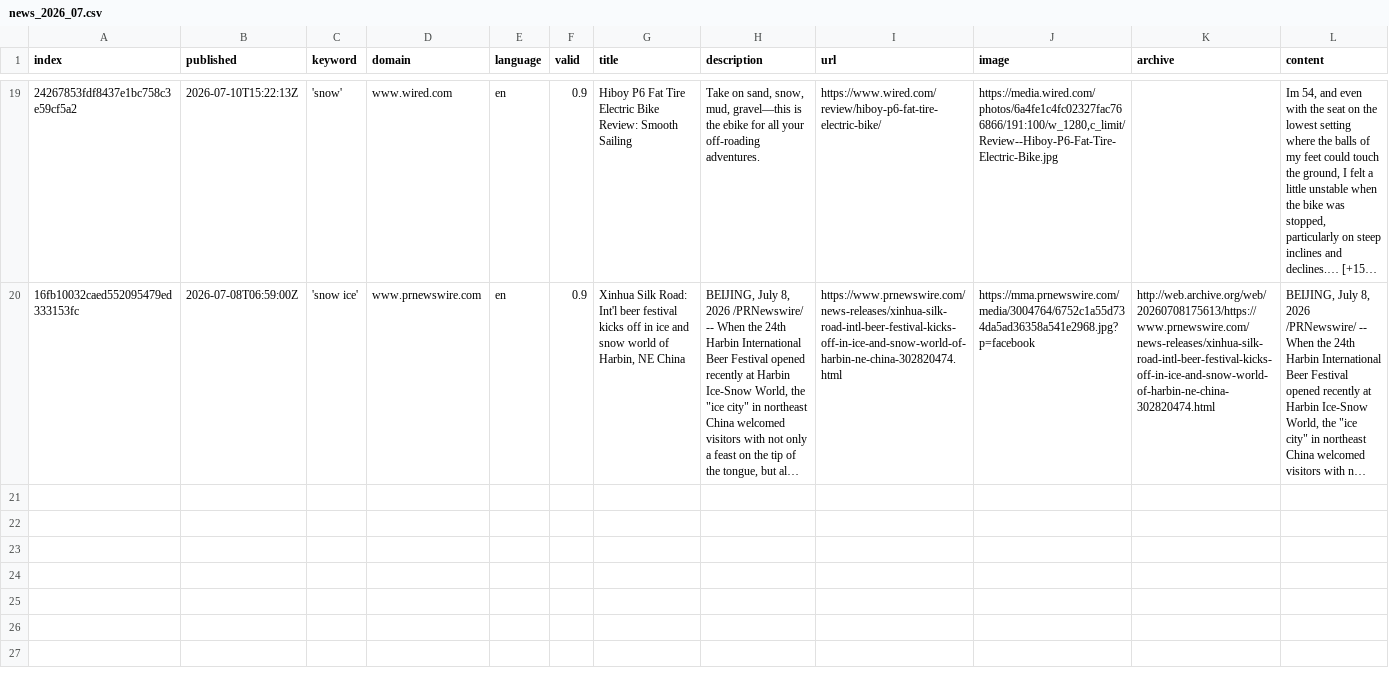
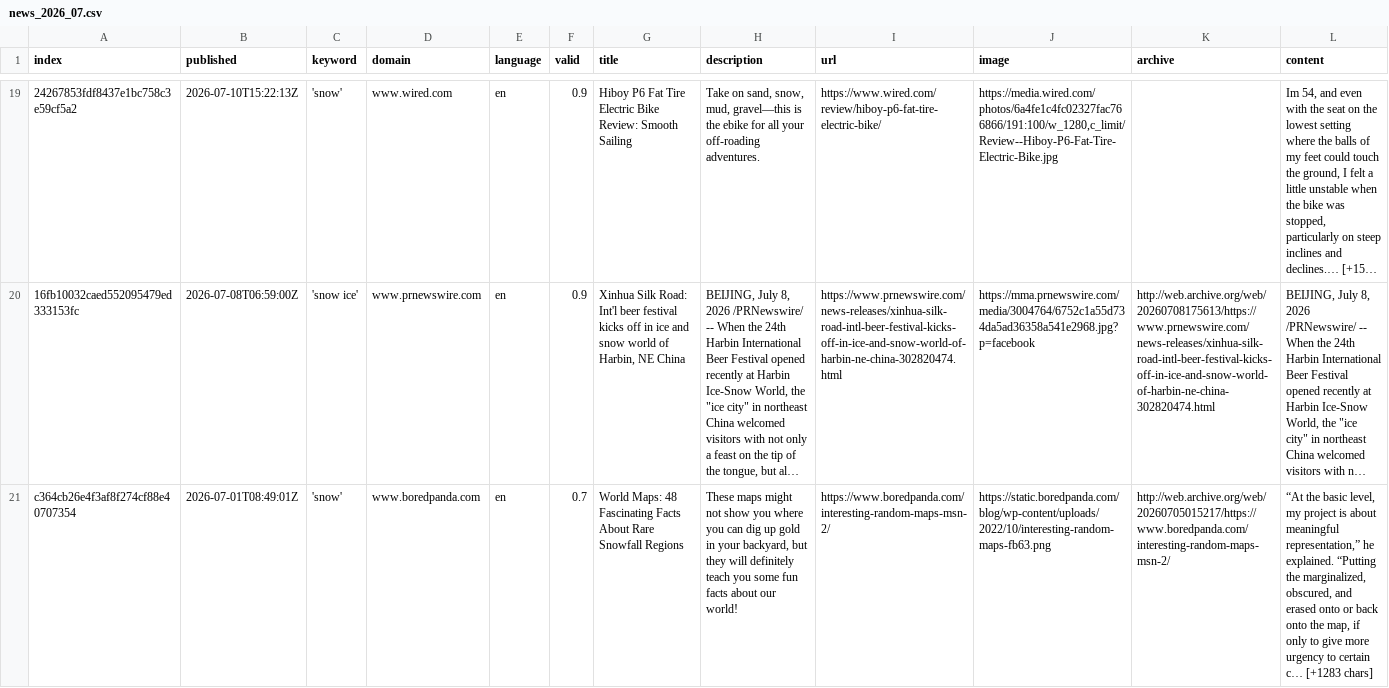
Before and after one commit to mizilett-news/snowIsComing, a CSV file: csv/news_2026_07.csv, drawn as a sheet; only a part is shown, gaps mark what is left out; long unchanged cells end in …; rows hold the shown columns only; the diff covers the shown part only; the diff names each change by its address in the sheet, - before the commit and + after, or states it on an @@ line.

```diff
--- a/csv/news_2026_07.csv
+++ b/csv/news_2026_07.csv
+row 21: c364cb26e4f3af8f274cf88e40707354 | 2026-07-01T08:49:01Z | 'snow' | www.boredpanda.com | en | 0.7 | World Maps: 48 Fascinating Facts About Rare Snowfall Regions | These maps might not show you where you can dig up gold in your backyard, but they will definitely teach you some fun facts about our world! | https://www.boredpanda.com/interesting-random-maps-msn-2/ | https://static.boredpanda.com/blog/wp-content/uploads/2022/10/interesting-random-maps-fb63.png | http://web.archive.org/web/20260705015217/https://www.boredpanda.com/interesting-random-maps-msn-2/ | “At the basic level, my project is about meaningful representation,” he explained. “Putting the marginalized, obscured, and erased onto or back onto the map, if only to give more urgency to certain c… [+1283 chars]
```
Also changed, not shown: 1 added row elsewhere in this file, csv/news_2026_06.csv, keywords.csv.
